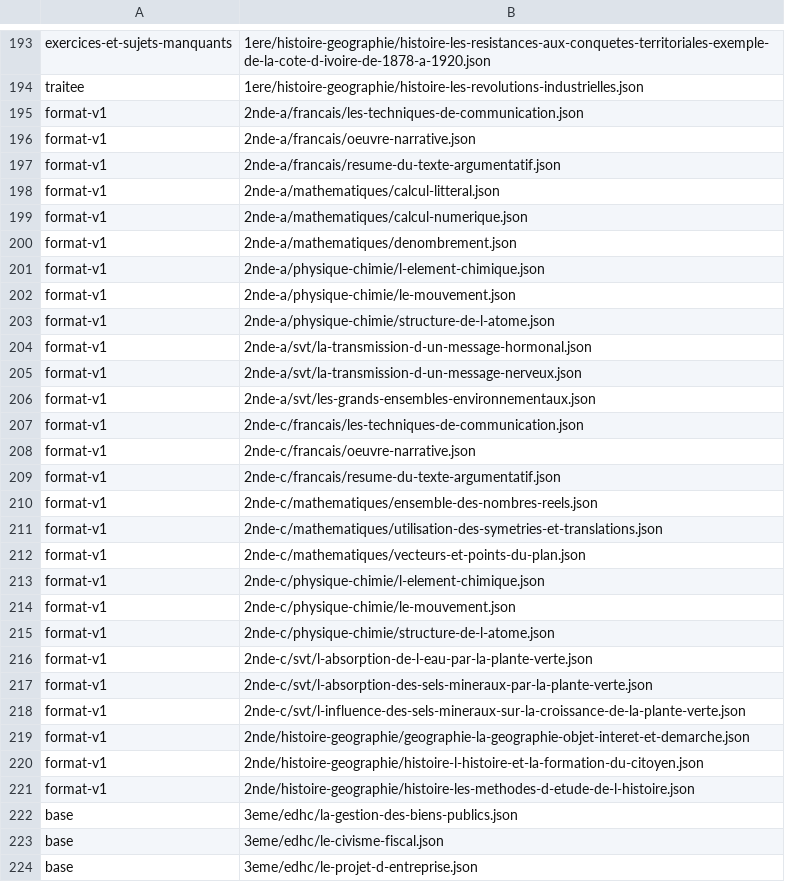
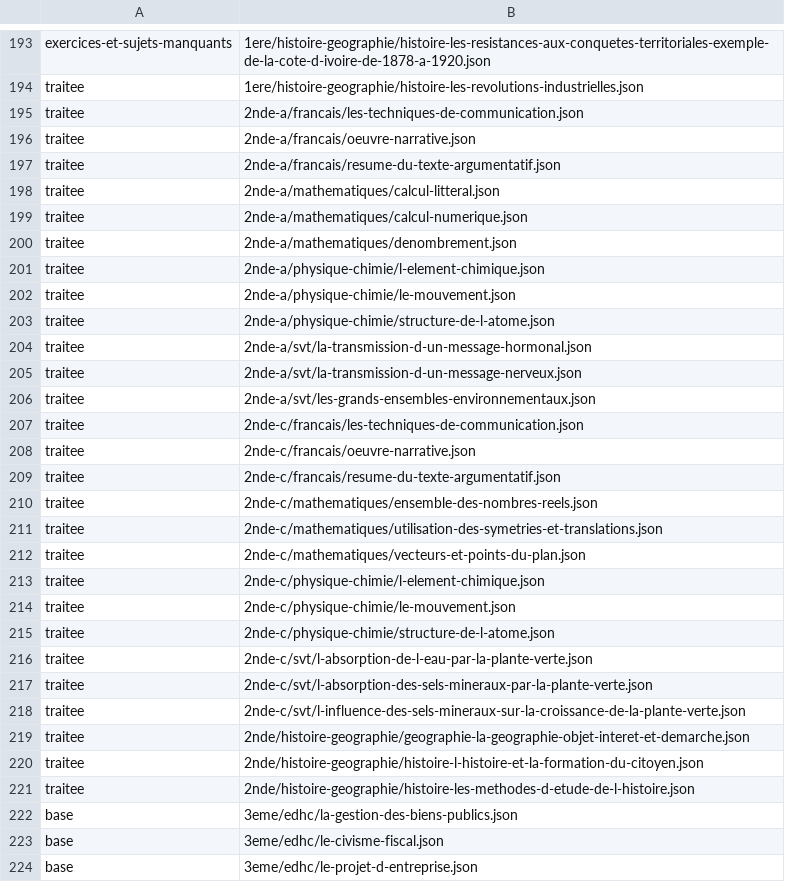
Before and after one commit to Lnclassapp/App.Lnclassapp, a TSV file: docs/chantiers/base-de-lecons/classement.tsv, drawn as a sheet; only a part is shown, gaps mark what is left out.

```diff
--- a/docs/chantiers/base-de-lecons/classement.tsv
+++ b/docs/chantiers/base-de-lecons/classement.tsv
@@ -194,29 +194,29 @@ exercices-et-sujets-manquants	1ere/histoire-geographie/histoire-les-resistances-
 traitee	1ere/histoire-geographie/histoire-les-revolutions-industrielles.json
-format-v1	2nde-a/francais/les-techniques-de-communication.json
-format-v1	2nde-a/francais/oeuvre-narrative.json
-format-v1	2nde-a/francais/resume-du-texte-argumentatif.json
-format-v1	2nde-a/mathematiques/calcul-litteral.json
-format-v1	2nde-a/mathematiques/calcul-numerique.json
-format-v1	2nde-a/mathematiques/denombrement.json
-format-v1	2nde-a/physique-chimie/l-element-chimique.json
-format-v1	2nde-a/physique-chimie/le-mouvement.json
-format-v1	2nde-a/physique-chimie/structure-de-l-atome.json
-format-v1	2nde-a/svt/la-transmission-d-un-message-hormonal.json
-format-v1	2nde-a/svt/la-transmission-d-un-message-nerveux.json
-format-v1	2nde-a/svt/les-grands-ensembles-environnementaux.json
-format-v1	2nde-c/francais/les-techniques-de-communication.json
-format-v1	2nde-c/francais/oeuvre-narrative.json
-format-v1	2nde-c/francais/resume-du-texte-argumentatif.json
-format-v1	2nde-c/mathematiques/ensemble-des-nombres-reels.json
-format-v1	2nde-c/mathematiques/utilisation-des-symetries-et-translations.json
-format-v1	2nde-c/mathematiques/vecteurs-et-points-du-plan.json
-format-v1	2nde-c/physique-chimie/l-element-chimique.json
-format-v1	2nde-c/physique-chimie/le-mouvement.json
-format-v1	2nde-c/physique-chimie/structure-de-l-atome.json
-format-v1	2nde-c/svt/l-absorption-de-l-eau-par-la-plante-verte.json
-format-v1	2nde-c/svt/l-absorption-des-sels-mineraux-par-la-plante-verte.json
-format-v1	2nde-c/svt/l-influence-des-sels-mineraux-sur-la-croissance-de-la-plante-verte.json
-format-v1	2nde/histoire-geographie/geographie-la-geographie-objet-interet-et-demarche.json
-format-v1	2nde/histoire-geographie/histoire-l-histoire-et-la-formation-du-citoyen.json
-format-v1	2nde/histoire-geographie/histoire-les-methodes-d-etude-de-l-histoire.json
+traitee	2nde-a/francais/les-techniques-de-communication.json
+traitee	2nde-a/francais/oeuvre-narrative.json
+traitee	2nde-a/francais/resume-du-texte-argumentatif.json
+traitee	2nde-a/mathematiques/calcul-litteral.json
+traitee	2nde-a/mathematiques/calcul-numerique.json
+traitee	2nde-a/mathematiques/denombrement.json
+traitee	2nde-a/physique-chimie/l-element-chimique.json
+traitee	2nde-a/physique-chimie/le-mouvement.json
+traitee	2nde-a/physique-chimie/structure-de-l-atome.json
+traitee	2nde-a/svt/la-transmission-d-un-message-hormonal.json
+traitee	2nde-a/svt/la-transmission-d-un-message-nerveux.json
+traitee	2nde-a/svt/les-grands-ensembles-environnementaux.json
+traitee	2nde-c/francais/les-techniques-de-communication.json
+traitee	2nde-c/francais/oeuvre-narrative.json
+traitee	2nde-c/francais/resume-du-texte-argumentatif.json
+traitee	2nde-c/mathematiques/ensemble-des-nombres-reels.json
+traitee	2nde-c/mathematiques/utilisation-des-symetries-et-translations.json
+traitee	2nde-c/mathematiques/vecteurs-et-points-du-plan.json
+traitee	2nde-c/physique-chimie/l-element-chimique.json
+traitee	2nde-c/physique-chimie/le-mouvement.json
+traitee	2nde-c/physique-chimie/structure-de-l-atome.json
+traitee	2nde-c/svt/l-absorption-de-l-eau-par-la-plante-verte.json
+traitee	2nde-c/svt/l-absorption-des-sels-mineraux-par-la-plante-verte.json
+traitee	2nde-c/svt/l-influence-des-sels-mineraux-sur-la-croissance-de-la-plante-verte.json
+traitee	2nde/histoire-geographie/geographie-la-geographie-objet-interet-et-demarche.json
+traitee	2nde/histoire-geographie/histoire-l-histoire-et-la-formation-du-citoyen.json
+traitee	2nde/histoire-geographie/histoire-les-methodes-d-etude-de-l-histoire.json
 base	3eme/edhc/la-gestion-des-biens-publics.json
```
Also changed, not shown: 7 other files.
